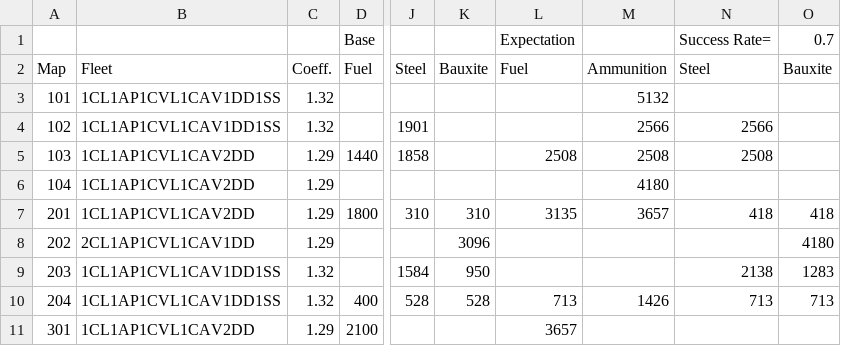
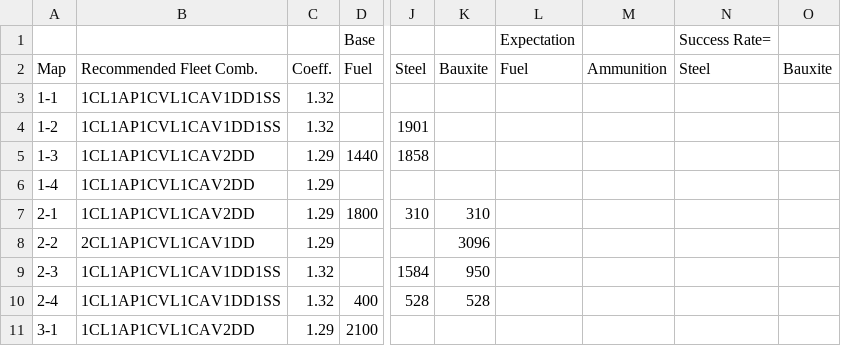
Before and after one commit to WarshipGirls/WGViewer, a CSV file: src/assets/data/exp_data.csv, drawn as a sheet; only a part is shown, gaps mark what is left out; the diff covers the shown part only; the diff names each change by its address in the sheet, - before the commit and + after, or states it on an @@ line.

Commit message:
EXP - done find and highlight data; update csv

```diff
--- a/src/assets/data/exp_data.csv
+++ b/src/assets/data/exp_data.csv
-O1: 0.7
+O1: (empty)
-B2: Fleet
+B2: Recommended Fleet Comb.
-A3: 101
+A3: 1-1
-M3: 5132
+M3: (empty)
-A4: 102
+A4: 1-2
-M4: 2566
+M4: (empty)
-N4: 2566
+N4: (empty)
-A5: 103
+A5: 1-3
-L5: 2508
+L5: (empty)
-M5: 2508
+M5: (empty)
-N5: 2508
+N5: (empty)
-A6: 104
+A6: 1-4
-M6: 4180
+M6: (empty)
-A7: 201
+A7: 2-1
-L7: 3135
+L7: (empty)
-M7: 3657
+M7: (empty)
-N7: 418
+N7: (empty)
-O7: 418
+O7: (empty)
-A8: 202
+A8: 2-2
-O8: 4180
+O8: (empty)
-A9: 203
+A9: 2-3
-N9: 2138
+N9: (empty)
-O9: 1283
+O9: (empty)
-A10: 204
+A10: 2-4
-L10: 713
+L10: (empty)
-M10: 1426
+M10: (empty)
-N10: 713
+N10: (empty)
-O10: 713
+O10: (empty)
-A11: 301
+A11: 3-1
-L11: 3657
+L11: (empty)
```
Also changed, not shown: 60 edited cells elsewhere in this file, 2 other files.
